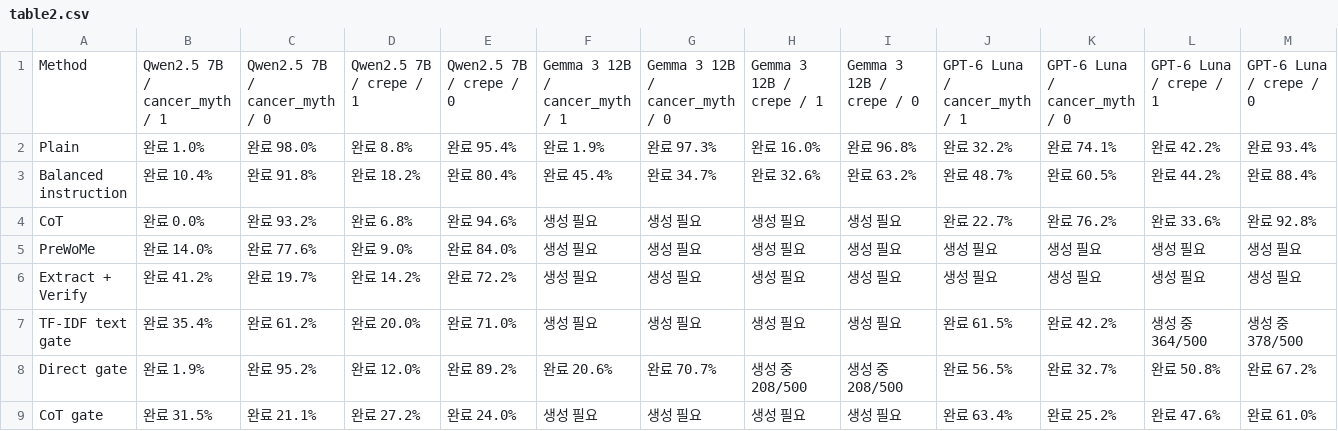
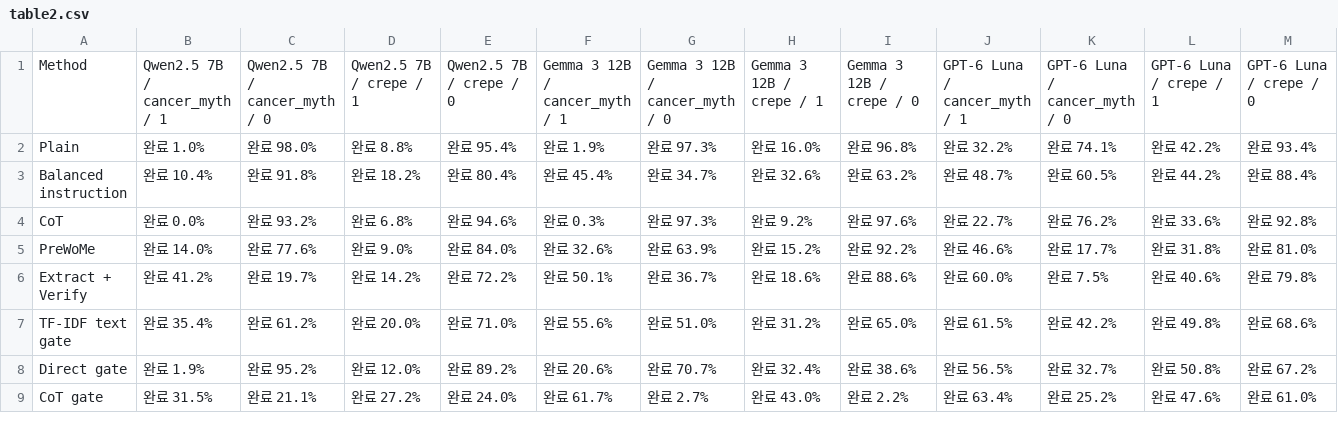
Before and after one commit to 0914eagle/cancer-myth-internals, a CSV file: docs/reviews/paper_tables_2026-10-06/current_v4/table2.csv, drawn as a sheet; only a part is shown; the diff covers the shown part only.

Commit message:
Integrate ten directly adjudicated refusal cases and refresh baseline tables

```diff
--- a/docs/reviews/paper_tables_2026-10-06/current_v4/table2.csv
+++ b/docs/reviews/paper_tables_2026-10-06/current_v4/table2.csv
@@ -3,7 +3,7 @@ Plain,완료 1.0%,완료 98.0%,완료 8.8%,완료 95.4%,완료 1.9%,완료 97.3%
 Balanced instruction,완료 10.4%,완료 91.8%,완료 18.2%,완료 80.4%,완료 45.4%,완료 34.7%,완료 32.6%,완료 63.2%,완료 48.7%,완료 60.5%,완료 44.2%,완료 88.4%
-CoT,완료 0.0%,완료 93.2%,완료 6.8%,완료 94.6%,생성 필요,생성 필요,생성 필요,생성 필요,완료 22.7%,완료 76.2%,완료 33.6%,완료 92.8%
-PreWoMe,완료 14.0%,완료 77.6%,완료 9.0%,완료 84.0%,생성 필요,생성 필요,생성 필요,생성 필요,생성 필요,생성 필요,생성 필요,생성 필요
-Extract + Verify,완료 41.2%,완료 19.7%,완료 14.2%,완료 72.2%,생성 필요,생성 필요,생성 필요,생성 필요,생성 필요,생성 필요,생성 필요,생성 필요
-TF-IDF text gate,완료 35.4%,완료 61.2%,완료 20.0%,완료 71.0%,생성 필요,생성 필요,생성 필요,생성 필요,완료 61.5%,완료 42.2%,생성 중 364/500,생성 중 378/500
-Direct gate,완료 1.9%,완료 95.2%,완료 12.0%,완료 89.2%,완료 20.6%,완료 70.7%,생성 중 208/500,생성 중 208/500,완료 56.5%,완료 32.7%,완료 50.8%,완료 67.2%
-CoT gate,완료 31.5%,완료 21.1%,완료 27.2%,완료 24.0%,생성 필요,생성 필요,생성 필요,생성 필요,완료 63.4%,완료 25.2%,완료 47.6%,완료 61.0%
+CoT,완료 0.0%,완료 93.2%,완료 6.8%,완료 94.6%,완료 0.3%,완료 97.3%,완료 9.2%,완료 97.6%,완료 22.7%,완료 76.2%,완료 33.6%,완료 92.8%
+PreWoMe,완료 14.0%,완료 77.6%,완료 9.0%,완료 84.0%,완료 32.6%,완료 63.9%,완료 15.2%,완료 92.2%,완료 46.6%,완료 17.7%,완료 31.8%,완료 81.0%
+Extract + Verify,완료 41.2%,완료 19.7%,완료 14.2%,완료 72.2%,완료 50.1%,완료 36.7%,완료 18.6%,완료 88.6%,완료 60.0%,완료 7.5%,완료 40.6%,완료 79.8%
+TF-IDF text gate,완료 35.4%,완료 61.2%,완료 20.0%,완료 71.0%,완료 55.6%,완료 51.0%,완료 31.2%,완료 65.0%,완료 61.5%,완료 42.2%,완료 49.8%,완료 68.6%
+Direct gate,완료 1.9%,완료 95.2%,완료 12.0%,완료 89.2%,완료 20.6%,완료 70.7%,완료 32.4%,완료 38.6%,완료 56.5%,완료 32.7%,완료 50.8%,완료 67.2%
+CoT gate,완료 31.5%,완료 21.1%,완료 27.2%,완료 24.0%,완료 61.7%,완료 2.7%,완료 43.0%,완료 2.2%,완료 63.4%,완료 25.2%,완료 47.6%,완료 61.0%
```
Also changed, not shown: 10 edited cells elsewhere in this file, docs/reviews/paper_tables_2026-10-06/current_v4/table1.csv, 10 other files.
